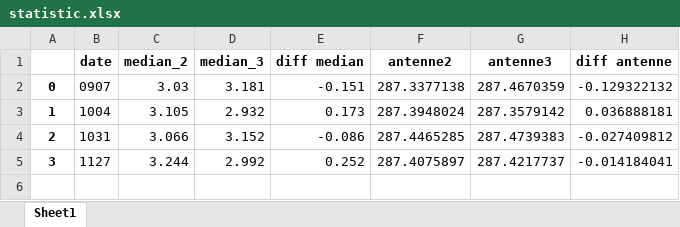
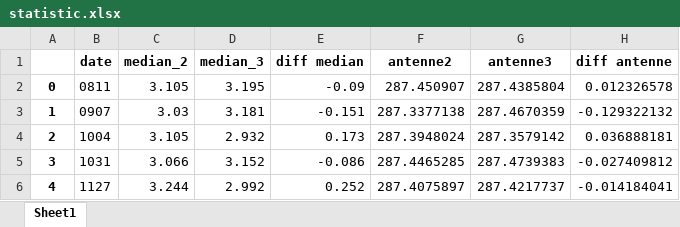
Before and after one commit to ziqing97/gnss_ir_analyze, an Excel workbook: src/statistic.xlsx, sheet Sheet1, drawn as a sheet; values as stored, in another font and other column widths than the file's, no borders; addresses are those after the commit; the diff names each change by its address in the sheet, - before the commit and + after, or states it on an @@ line.

Commit message:
update data

```diff
--- a/src/statistic.xlsx (sheet Sheet1)
+++ b/src/statistic.xlsx (sheet Sheet1)
+row 2: 0 | 0811 | 3.105 | 3.195 | -0.09 | 287.450907 | 287.4385804 | 0.012326578
-A3: 0
+A3: 1
-A4: 1
+A4: 2
-A5: 2
+A5: 3
-A6: 3
+A6: 4
```
Also changed, not shown: 4 other files.
